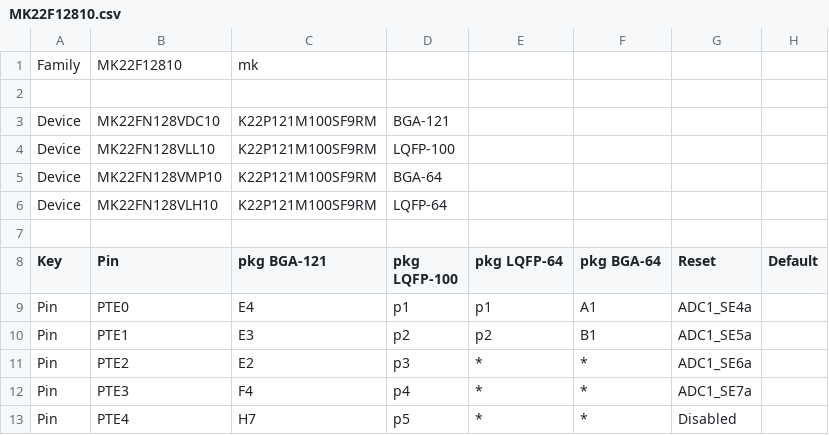
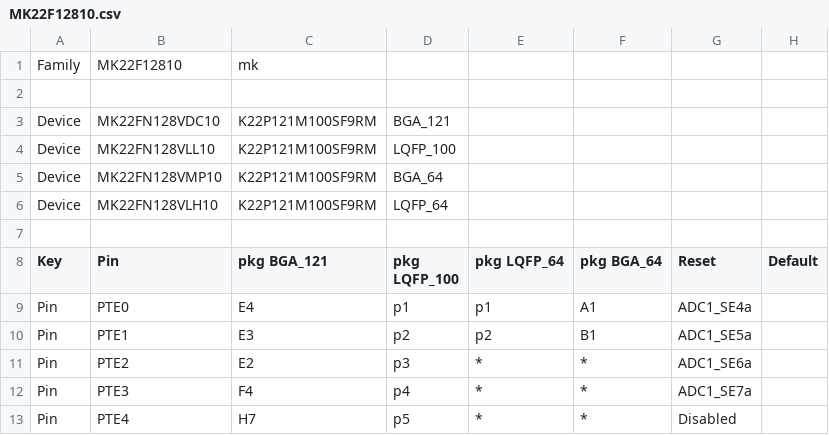
Before and after one commit to podonoghue/usbdm-eclipse-plugins, a CSV file: net.sourceforge.usbdm.deviceEditor/data/MK22F12810.csv, drawn as a sheet; only a part is shown; the diff names each change by its address in the sheet, - before the commit and + after, or states it on an @@ line.

```diff
--- a/net.sourceforge.usbdm.deviceEditor/data/MK22F12810.csv
+++ b/net.sourceforge.usbdm.deviceEditor/data/MK22F12810.csv
-D3 (pkg LQFP_100): BGA-121
+D3 (pkg LQFP_100): BGA_121
-D4 (pkg LQFP_100): LQFP-100
+D4 (pkg LQFP_100): LQFP_100
-D5 (pkg LQFP_100): BGA-64
+D5 (pkg LQFP_100): BGA_64
-D6 (pkg LQFP_100): LQFP-64
+D6 (pkg LQFP_100): LQFP_64
-C8: pkg BGA-121
+C8: pkg BGA_121
-D8: pkg LQFP-100
+D8: pkg LQFP_100
-E8: pkg LQFP-64
+E8: pkg LQFP_64
-F8: pkg BGA-64
+F8: pkg BGA_64
```
Also changed, not shown: net.sourceforge.usbdm.deviceEditor/data/MK20D5.csv, net.sourceforge.usbdm.deviceEditor/data/MK22F51212.csv, 21 other files.
